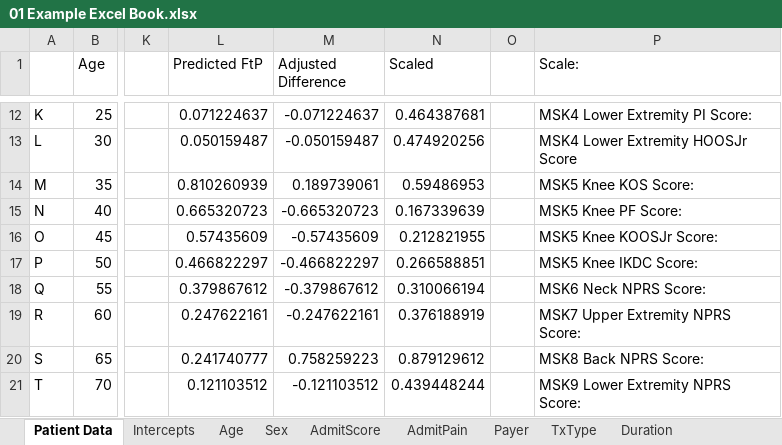
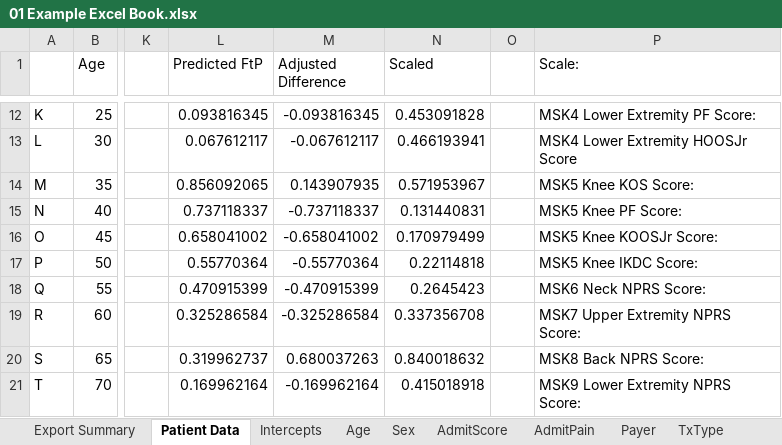
Before and after one commit to Patient360/qcdr, an Excel workbook: models/2024/01 Example Excel Book.xlsx, sheet Patient Data, drawn as a sheet; only a part is shown, gaps mark what is left out; values as stored, in another font and other column widths than the file's, no borders; charts and pictures not drawn; the diff covers the shown part only; the diff names each change by its address in the sheet, - before the commit and + after, or states it on an @@ line.

```diff
--- a/models/2024/01 Example Excel Book.xlsx (sheet Patient Data)
+++ b/models/2024/01 Example Excel Book.xlsx (sheet Patient Data)
+sheet tab: Export Summary
-L12 (Predicted FtP): 0.071224637
+L12 (Predicted FtP): 0.093816345
-M12 (Adjusted Difference): -0.071224637
+M12 (Adjusted Difference): -0.093816345
-N12 (Scaled): 0.464387681
+N12 (Scaled): 0.453091828
-P12 (Scale:): MSK4 Lower Extremity PI Score:
+P12 (Scale:): MSK4 Lower Extremity PF Score:
-L13 (Predicted FtP): 0.050159487
+L13 (Predicted FtP): 0.067612117
-M13 (Adjusted Difference): -0.050159487
+M13 (Adjusted Difference): -0.067612117
-N13 (Scaled): 0.474920256
+N13 (Scaled): 0.466193941
-L14 (Predicted FtP): 0.810260939
+L14 (Predicted FtP): 0.856092065
-M14 (Adjusted Difference): 0.189739061
+M14 (Adjusted Difference): 0.143907935
-N14 (Scaled): 0.59486953
+N14 (Scaled): 0.571953967
-L15 (Predicted FtP): 0.665320723
+L15 (Predicted FtP): 0.737118337
-M15 (Adjusted Difference): -0.665320723
+M15 (Adjusted Difference): -0.737118337
-N15 (Scaled): 0.167339639
+N15 (Scaled): 0.131440831
-L16 (Predicted FtP): 0.57435609
+L16 (Predicted FtP): 0.658041002
-M16 (Adjusted Difference): -0.57435609
+M16 (Adjusted Difference): -0.658041002
-N16 (Scaled): 0.212821955
+N16 (Scaled): 0.170979499
-L17 (Predicted FtP): 0.466822297
+L17 (Predicted FtP): 0.55770364
-M17 (Adjusted Difference): -0.466822297
+M17 (Adjusted Difference): -0.55770364
-N17 (Scaled): 0.266588851
+N17 (Scaled): 0.22114818
-L18 (Predicted FtP): 0.379867612
+L18 (Predicted FtP): 0.470915399
-M18 (Adjusted Difference): -0.379867612
+M18 (Adjusted Difference): -0.470915399
-N18 (Scaled): 0.310066194
+N18 (Scaled): 0.2645423
-L19 (Predicted FtP): 0.247622161
+L19 (Predicted FtP): 0.325286584
-M19 (Adjusted Difference): -0.247622161
+M19 (Adjusted Difference): -0.325286584
-N19 (Scaled): 0.376188919
+N19 (Scaled): 0.337356708
-L20 (Predicted FtP): 0.241740777
+L20 (Predicted FtP): 0.319962737
-M20 (Adjusted Difference): 0.758259223
+M20 (Adjusted Difference): 0.680037263
-N20 (Scaled): 0.879129612
+N20 (Scaled): 0.840018632
-L21 (Predicted FtP): 0.121103512
+L21 (Predicted FtP): 0.169962164
-M21 (Adjusted Difference): -0.121103512
+M21 (Adjusted Difference): -0.169962164
-N21 (Scaled): 0.439448244
+N21 (Scaled): 0.415018918
```
Also changed, not shown: 2 added rows, 2 removed rows and 45 edited cells elsewhere in this sheet, sheet AdmitScore, sheet Age, formulas that keep their value, charts or pictures.
